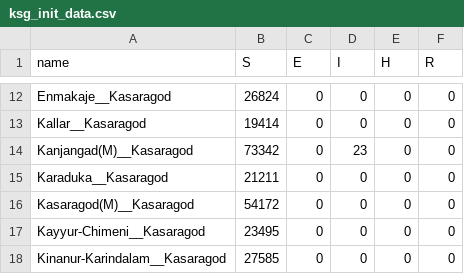
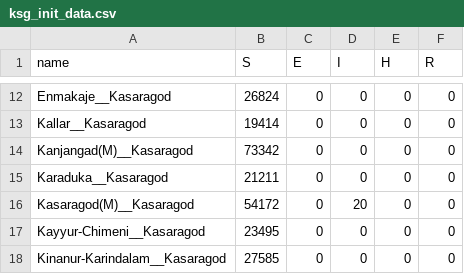
Before and after one commit to srhariha/SpatioTemporalSEIR, a CSV file: data/ksg_init_data.csv, drawn as a sheet; only a part is shown, gaps mark what is left out.

```diff
--- a/data/ksg_init_data.csv
+++ b/data/ksg_init_data.csv
@@ -13,5 +13,5 @@ Enmakaje__Kasaragod,26824,0,0,0,0
 Kallar__Kasaragod,19414,0,0,0,0
-Kanjangad(M)__Kasaragod,73342,0,23,0,0
+Kanjangad(M)__Kasaragod,73342,0,0,0,0
 Karaduka__Kasaragod,21211,0,0,0,0
-Kasaragod(M)__Kasaragod,54172,0,0,0,0
+Kasaragod(M)__Kasaragod,54172,0,20,0,0
 Kayyur-Chimeni__Kasaragod,23495,0,0,0,0
```
Also changed, not shown: output/ksg_cmatrix_results.csv, output/ksg_tmatrix_results.csv, 6 other files.
